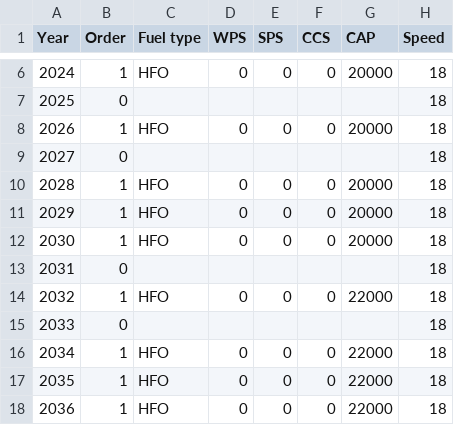
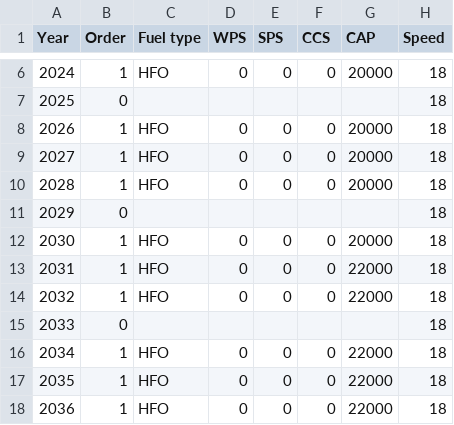
Before and after one commit to tigervalley1988/GHG-reduction-project, a CSV file: parameters/decisionList1.csv, drawn as a sheet; only a part is shown, gaps mark what is left out; the diff covers the shown part only.

Commit message:
Update decisionList1.csv

```diff
--- a/parameters/decisionList1.csv
+++ b/parameters/decisionList1.csv
@@ -8,7 +8,7 @@ Year,Order,Fuel type,WPS,SPS,CCS,CAP,Speed
 2026,1,HFO,0,0,0,20000,18
-2027,0,,,,,,18
+2027,1,HFO,0,0,0,20000,18
 2028,1,HFO,0,0,0,20000,18
-2029,1,HFO,0,0,0,20000,18
+2029,0,,,,,,18
 2030,1,HFO,0,0,0,20000,18
-2031,0,,,,,,18
+2031,1,HFO,0,0,0,22000,18
 2032,1,HFO,0,0,0,22000,18
```
Also changed, not shown: 18 edited cells elsewhere in this file.
